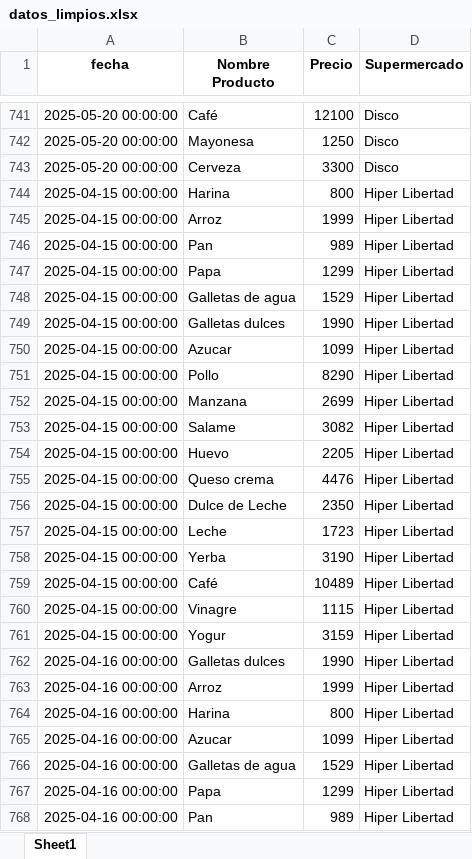
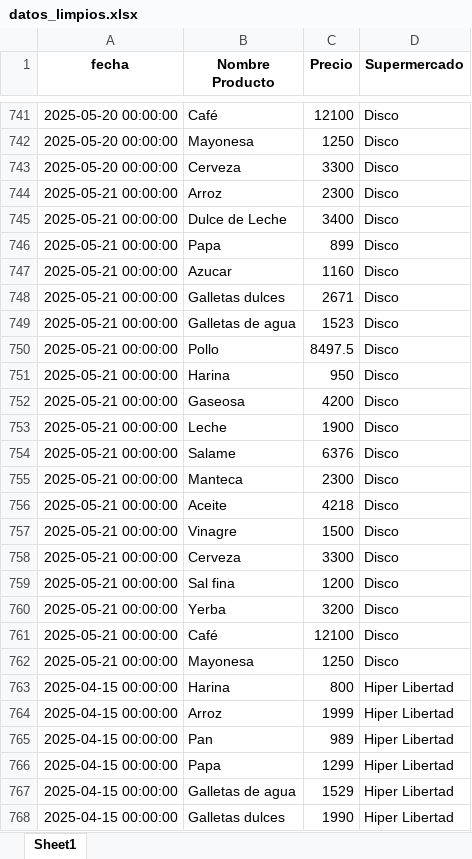
Before and after one commit to manuelpalomeque/Web-Scraper-canasta-basica, an Excel workbook: data/datos_limpios.xlsx, sheet Sheet1, drawn as a sheet; only a part is shown, gaps mark what is left out; the shorter side is filled out with more unchanged rows; values as stored, in another font and other column widths than the file's, no borders; the diff covers the shown part only; the diff names each change by its address in the sheet, - before the commit and + after, or states it on an @@ line.

```diff
--- a/data/datos_limpios.xlsx (sheet Sheet1)
+++ b/data/datos_limpios.xlsx (sheet Sheet1)
+row 744: 2025-05-21 00:00:00 | Arroz | 2300 | Disco
+row 745: 2025-05-21 00:00:00 | Dulce de Leche | 3400 | Disco
+row 746: 2025-05-21 00:00:00 | Papa | 899 | Disco
+row 747: 2025-05-21 00:00:00 | Azucar | 1160 | Disco
+row 748: 2025-05-21 00:00:00 | Galletas dulces | 2671 | Disco
+row 749: 2025-05-21 00:00:00 | Galletas de agua | 1523 | Disco
+row 750: 2025-05-21 00:00:00 | Pollo | 8497.5 | Disco
+row 751: 2025-05-21 00:00:00 | Harina | 950 | Disco
+row 752: 2025-05-21 00:00:00 | Gaseosa | 4200 | Disco
+row 753: 2025-05-21 00:00:00 | Leche | 1900 | Disco
+row 754: 2025-05-21 00:00:00 | Salame | 6376 | Disco
+row 755: 2025-05-21 00:00:00 | Manteca | 2300 | Disco
+row 756: 2025-05-21 00:00:00 | Aceite | 4218 | Disco
+row 757: 2025-05-21 00:00:00 | Vinagre | 1500 | Disco
+row 758: 2025-05-21 00:00:00 | Cerveza | 3300 | Disco
+row 759: 2025-05-21 00:00:00 | Sal fina | 1200 | Disco
+row 760: 2025-05-21 00:00:00 | Yerba | 3200 | Disco
+row 761: 2025-05-21 00:00:00 | Café | 12100 | Disco
+row 762: 2025-05-21 00:00:00 | Mayonesa | 1250 | Disco
```
Also changed, not shown: 20 added rows elsewhere in this sheet, 2 other files.
